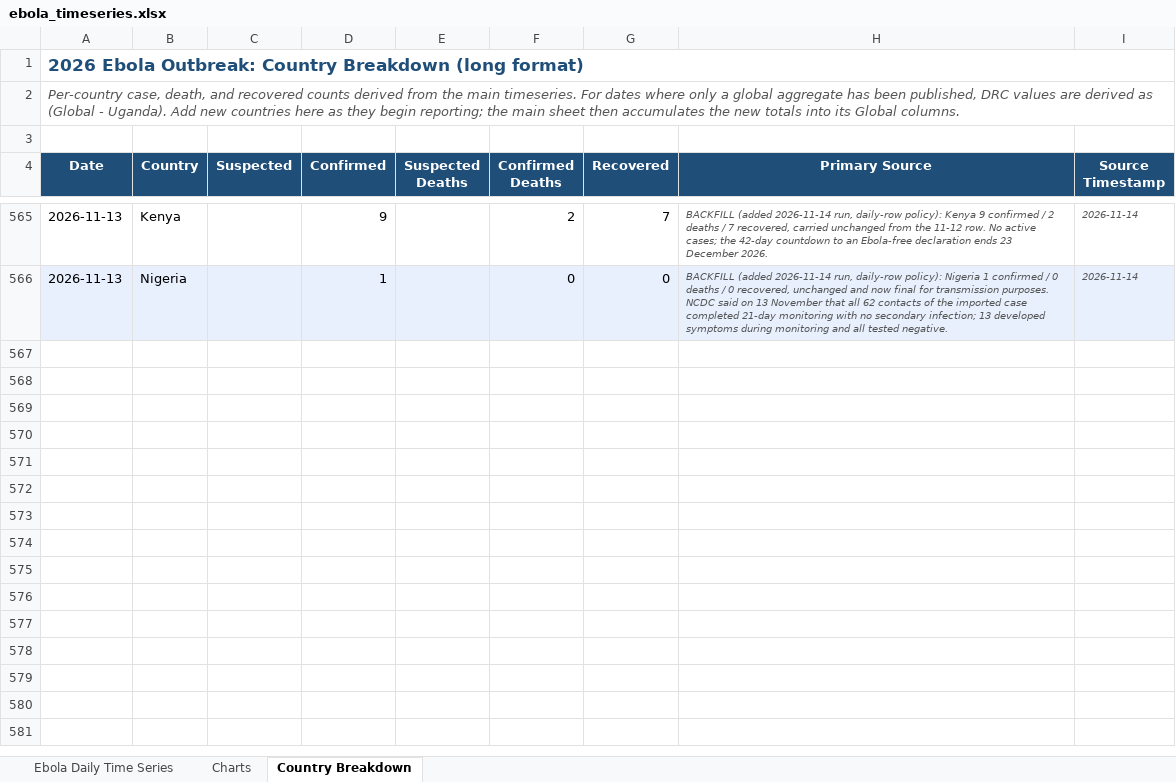
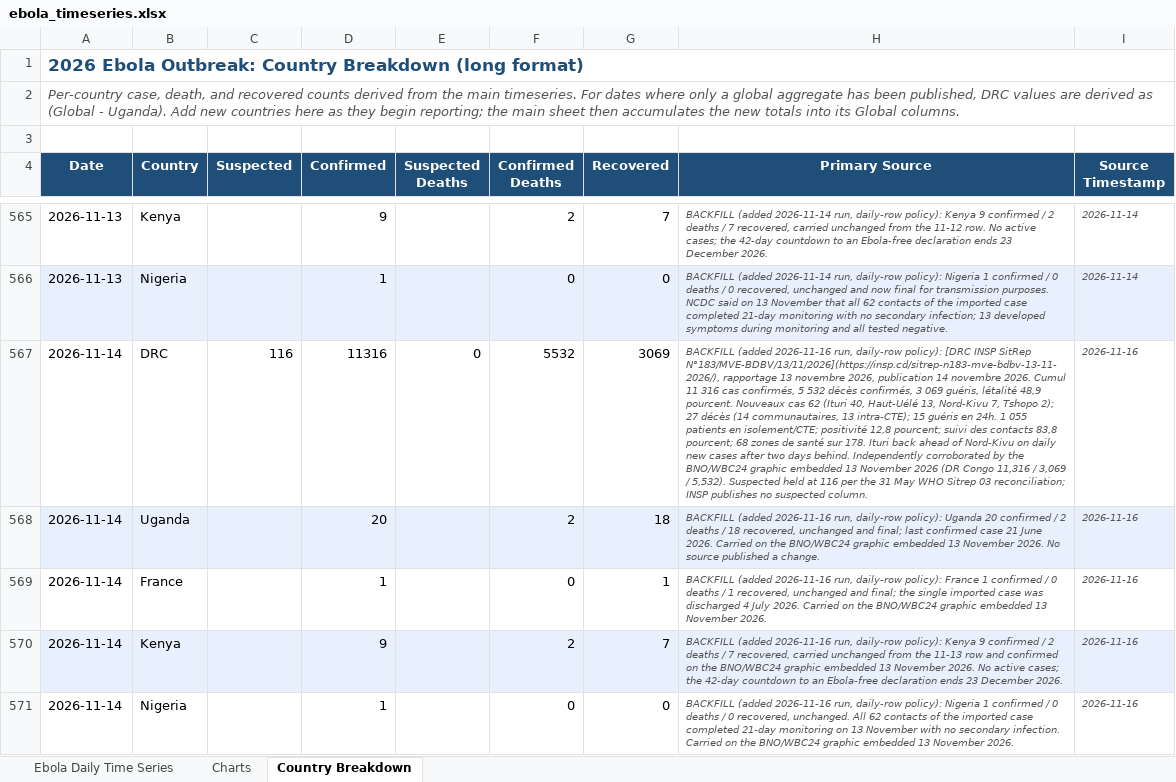
Before and after one commit to webbegole/ebola-bundibugyo-tracker-2026, an Excel workbook: outputs/ebola_timeseries.xlsx, sheet Country Breakdown, drawn as a sheet; only a part is shown, gaps mark what is left out; values as stored, in another font and other column widths than the file's, no borders; the diff covers the shown part only; the diff names each change by its address in the sheet, - before the commit and + after, or states it on an @@ line.

Commit message:
Daily update 2026-11-16: SitReps 183 and 184 close both gaps; 11-14 at 11,347 / 5,536 / 3,095 and 11-15 at 11,407 / 5,572 / 3,109; Africa CDC says outbreak still not under control at six months; 11-16 left as gap

```diff
--- a/outputs/ebola_timeseries.xlsx (sheet Country Breakdown)
+++ b/outputs/ebola_timeseries.xlsx (sheet Country Breakdown)
+row 567: 2026-11-14 | DRC | 116 | 11316 | 0 | 5532 | 3069 | BACKFILL (added 2026-11-16 run, daily-row policy): [DRC INSP SitRep N°183/MVE-BDBV/13/11/2026](https://insp.cd/sitrep-n183-mve-bdbv-13-11-2026/), rapportage 13 novembre 2026, publication 14 novembre 2026. Cumul 11 316 cas confirmés, 5 532 décès confirmés, 3 069 guéris, létalité 48,9 pourcent. Nouveaux cas 62 (Ituri 40, Haut-Uélé 13, Nord-Kivu 7, Tshopo 2); 27 décès (14 communautaires, 13 intra-CTE); 15 guéris en 24h. 1 055 patients en isolement/CTE; positivité 12,8 pourcent; suivi des contacts 83,8 pourcent; 68 zones de santé sur 178. Ituri back ahead of Nord-Kivu on daily new cases after two days behind. Independently corroborated by the BNO/WBC24 graphic embedded 13 November 2026 (DR Congo 11,316 / 3,069 / 5,532). Suspected held at 116 per the 31 May WHO Sitrep 03 reconciliation; INSP publishes no suspected column. | 2026-11-16
+row 568: 2026-11-14 | Uganda |  | 20 |  | 2 | 18 | BACKFILL (added 2026-11-16 run, daily-row policy): Uganda 20 confirmed / 2 deaths / 18 recovered, unchanged and final; last confirmed case 21 June 2026. Carried on the BNO/WBC24 graphic embedded 13 November 2026. No source published a change. | 2026-11-16
+row 569: 2026-11-14 | France |  | 1 |  | 0 | 1 | BACKFILL (added 2026-11-16 run, daily-row policy): France 1 confirmed / 0 deaths / 1 recovered, unchanged and final; the single imported case was discharged 4 July 2026. Carried on the BNO/WBC24 graphic embedded 13 November 2026. | 2026-11-16
+row 570: 2026-11-14 | Kenya |  | 9 |  | 2 | 7 | BACKFILL (added 2026-11-16 run, daily-row policy): Kenya 9 confirmed / 2 deaths / 7 recovered, carried unchanged from the 11-13 row and confirmed on the BNO/WBC24 graphic embedded 13 November 2026. No active cases; the 42-day countdown to an Ebola-free declaration ends 23 December 2026. | 2026-11-16
+row 571: 2026-11-14 | Nigeria |  | 1 |  | 0 | 0 | BACKFILL (added 2026-11-16 run, daily-row policy): Nigeria 1 confirmed / 0 deaths / 0 recovered, unchanged. All 62 contacts of the imported case completed 21-day monitoring on 13 November with no secondary infection. Carried on the BNO/WBC24 graphic embedded 13 November 2026. | 2026-11-16
```
Also changed, not shown: 5 added rows elsewhere in this sheet, sheet Charts, sheet Ebola Daily Time Series, 12 other files.
